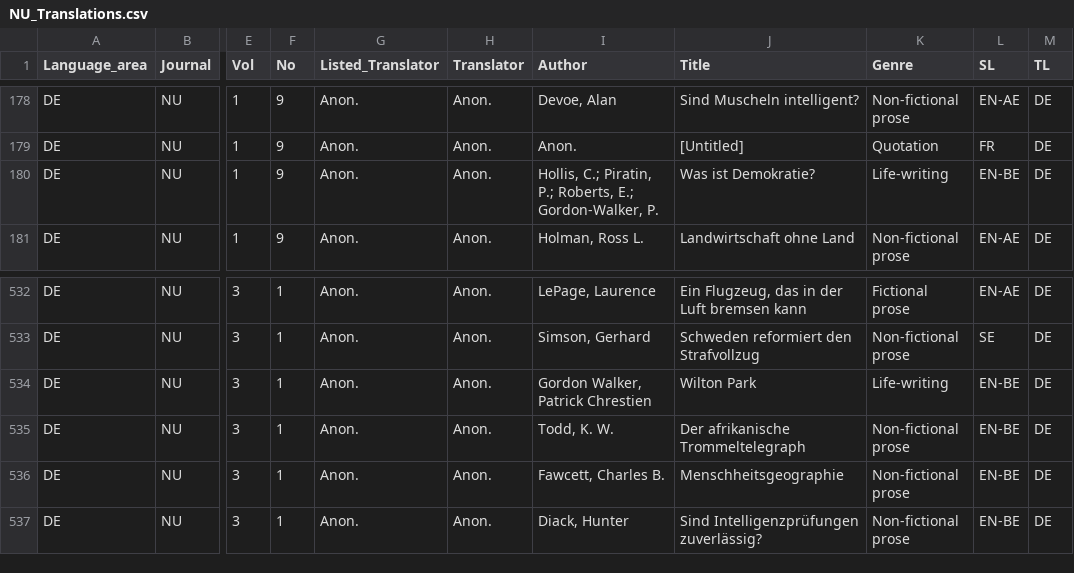
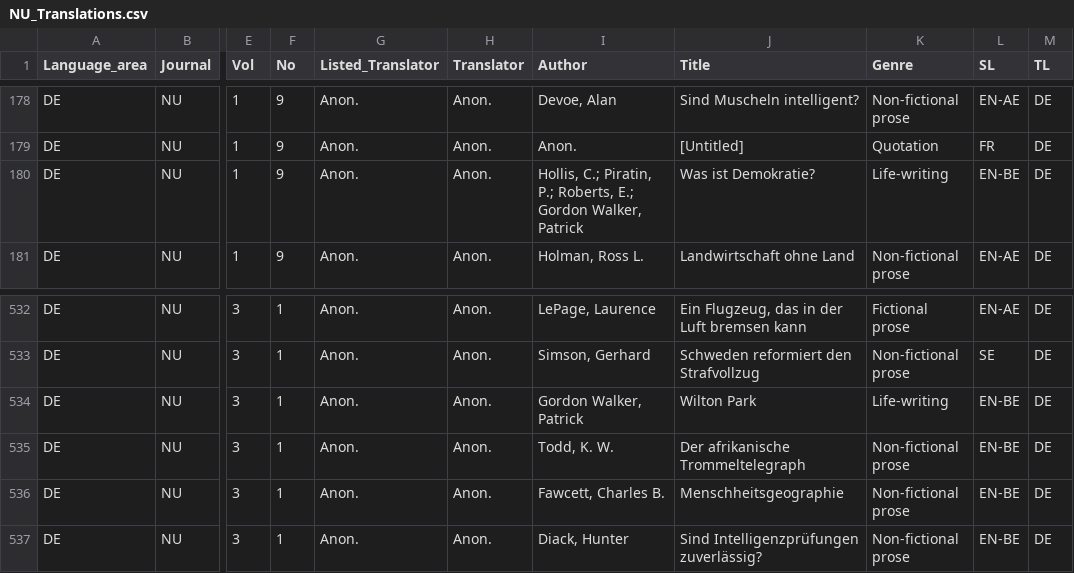
Before and after one commit to Spaces-of-Translation/SpaTrEM_Database, a CSV file: Datasets/translations/NU_Translations.csv, drawn as a sheet; only a part is shown, gaps mark what is left out; the diff names each change by its address in the sheet, - before the commit and + after, or states it on an @@ line.

```diff
--- a/Datasets/translations/NU_Translations.csv
+++ b/Datasets/translations/NU_Translations.csv
-I180 (Author): …Roberts, E.; Gordon-Walker, P.
+I180 (Author): …Roberts, E.; Gordon Walker, Patrick
-I534 (Author): Gordon Walker, Patrick Chrestien
+I534 (Author): Gordon Walker, Patrick
```
Also changed, not shown: Datasets/translations/MO_Translations.csv.
